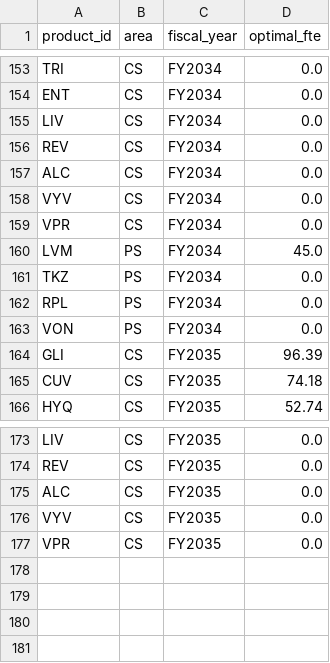
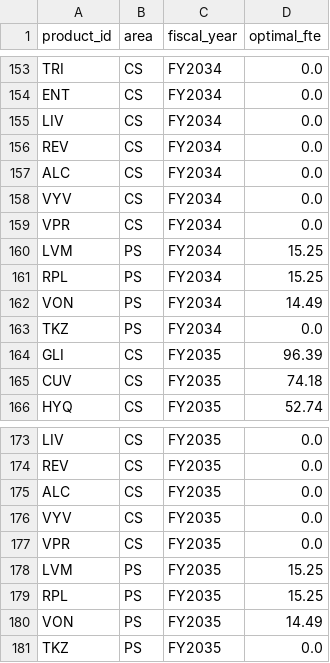
Before and after one commit to satonuma/resource_aloc, a CSV file: output/fy2029_optimal_fte.csv, drawn as a sheet; only a part is shown, gaps mark what is left out.

```diff
--- a/output/fy2029_optimal_fte.csv
+++ b/output/fy2029_optimal_fte.csv
@@ -159,6 +159,6 @@ VYV,CS,FY2034,0.0
 VPR,CS,FY2034,0.0
-LVM,PS,FY2034,45.0
+LVM,PS,FY2034,15.25
+RPL,PS,FY2034,15.25
+VON,PS,FY2034,14.49
 TKZ,PS,FY2034,0.0
-RPL,PS,FY2034,0.0
-VON,PS,FY2034,0.0
 GLI,CS,FY2035,96.39
@@ -177 +177,5 @@ VYV,CS,FY2035,0.0
 VPR,CS,FY2035,0.0
+LVM,PS,FY2035,15.25
+RPL,PS,FY2035,15.25
+VON,PS,FY2035,14.49
+TKZ,PS,FY2035,0.0
```
Also changed, not shown: output/fy2029_area_fy.csv, output/fy2029_fte_detail.csv, 4 other files.
